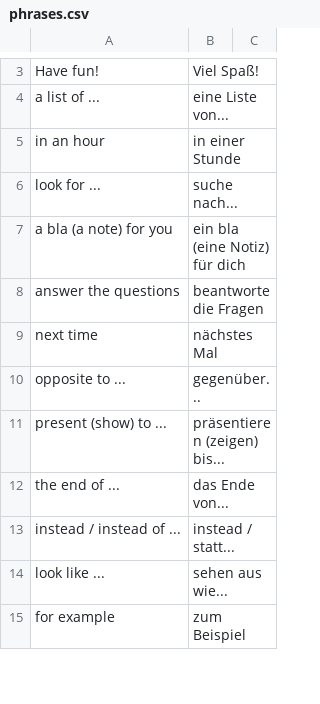
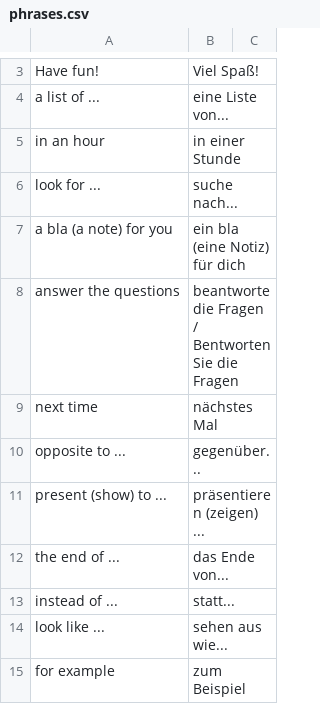
Before and after one commit to gurunars/german, a CSV file: words/phrases.csv, drawn as a sheet; only a part is shown, gaps mark what is left out; the diff covers the shown part only.

Commit message:
ff

```diff
--- a/words/phrases.csv
+++ b/words/phrases.csv
@@ -7,8 +7,8 @@ look for ...,suche nach...
 a bla (a note) for you , ein bla (eine Notiz) für dich
-answer the questions , beantworte die Fragen
+answer the questions , beantworte die Fragen / Bentworten Sie die Fragen
 next time , nächstes Mal
 opposite to ...,gegenüber...
-present (show) to ...,präsentieren (zeigen) bis...
+present (show) to ...,präsentieren (zeigen) ...
 the end of ...,das Ende von...
-instead / instead of ...,instead / statt...
+instead of ...,statt...
 look like ...,sehen aus wie...
```
Also changed, not shown: 1 added row, 1 removed row and 7 edited cells elsewhere in this file.
